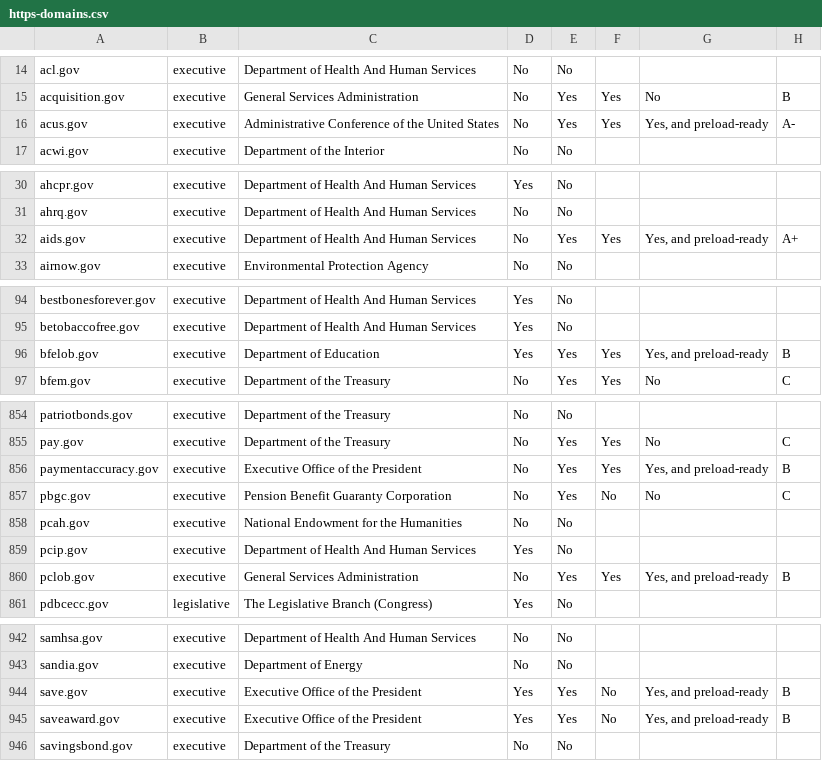
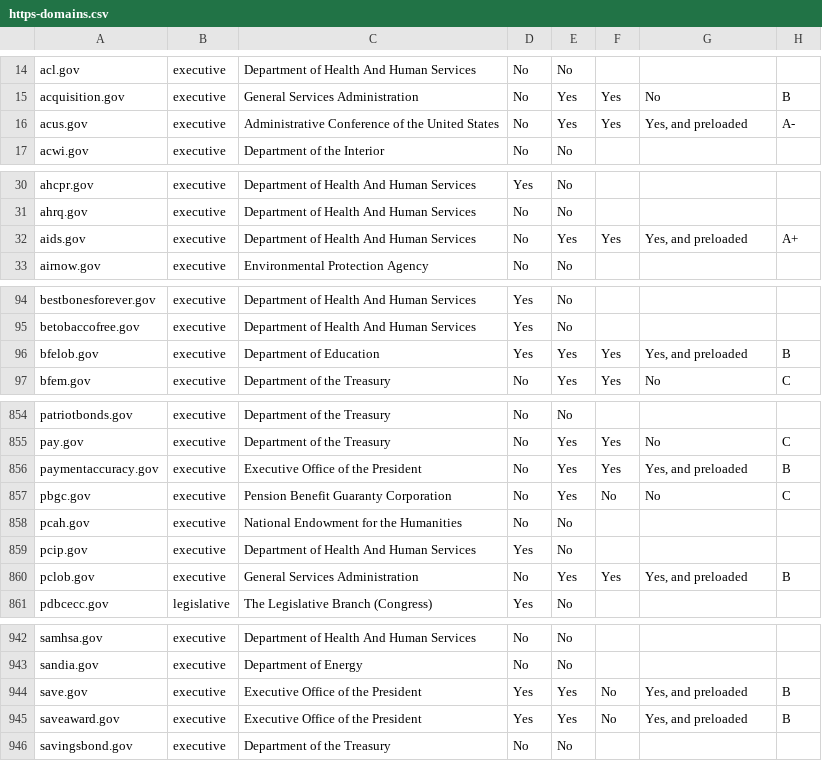
Before and after one commit to 18F/pulse, a CSV file: assets/data/tables/https/https-domains.csv, drawn as a sheet; only a part is shown, gaps mark what is left out; the diff covers the shown part only.

Commit message:
updated calculated data with new preload column

```diff
--- a/assets/data/tables/https/https-domains.csv
+++ b/assets/data/tables/https/https-domains.csv
@@ -15,3 +15,3 @@ acl.gov,executive,Department of Health And Human Services,No,No,,,
 acquisition.gov,executive,General Services Administration,No,Yes,Yes,No,B
-acus.gov,executive,Administrative Conference of the United States,No,Yes,Yes,"Yes, and preload-ready",A-
+acus.gov,executive,Administrative Conference of the United States,No,Yes,Yes,"Yes, and preloaded",A-
 acwi.gov,executive,Department of the Interior,No,No,,,
@@ -31,3 +31,3 @@ ahcpr.gov,executive,Department of Health And Human Services,Yes,No,,,
 ahrq.gov,executive,Department of Health And Human Services,No,No,,,
-aids.gov,executive,Department of Health And Human Services,No,Yes,Yes,"Yes, and preload-ready",A+
+aids.gov,executive,Department of Health And Human Services,No,Yes,Yes,"Yes, and preloaded",A+
 airnow.gov,executive,Environmental Protection Agency,No,No,,,
@@ -95,3 +95,3 @@ bestbonesforever.gov,executive,Department of Health And Human Services,Yes,No,,,
 betobaccofree.gov,executive,Department of Health And Human Services,Yes,No,,,
-bfelob.gov,executive,Department of Education,Yes,Yes,Yes,"Yes, and preload-ready",B
+bfelob.gov,executive,Department of Education,Yes,Yes,Yes,"Yes, and preloaded",B
 bfem.gov,executive,Department of the Treasury,No,Yes,Yes,No,C
@@ -855,3 +855,3 @@ patriotbonds.gov,executive,Department of the Treasury,No,No,,,
 pay.gov,executive,Department of the Treasury,No,Yes,Yes,No,C
-paymentaccuracy.gov,executive,Executive Office of the President,No,Yes,Yes,"Yes, and preload-ready",B
+paymentaccuracy.gov,executive,Executive Office of the President,No,Yes,Yes,"Yes, and preloaded",B
 pbgc.gov,executive,Pension Benefit Guaranty Corporation,No,Yes,No,No,C
@@ -859,3 +859,3 @@ pcah.gov,executive,National Endowment for the Humanities,No,No,,,
 pcip.gov,executive,Department of Health And Human Services,Yes,No,,,
-pclob.gov,executive,General Services Administration,No,Yes,Yes,"Yes, and preload-ready",B
+pclob.gov,executive,General Services Administration,No,Yes,Yes,"Yes, and preloaded",B
 pdbcecc.gov,legislative,The Legislative Branch (Congress),Yes,No,,,
@@ -943,4 +943,4 @@ samhsa.gov,executive,Department of Health And Human Services,No,No,,,
 sandia.gov,executive,Department of Energy,No,No,,,
-save.gov,executive,Executive Office of the President,Yes,Yes,No,"Yes, and preload-ready",B
-saveaward.gov,executive,Executive Office of the President,Yes,Yes,No,"Yes, and preload-ready",B
+save.gov,executive,Executive Office of the President,Yes,Yes,No,"Yes, and preloaded",B
+saveaward.gov,executive,Executive Office of the President,Yes,Yes,No,"Yes, and preloaded",B
 savingsbond.gov,executive,Department of the Treasury,No,No,,,
```
Also changed, not shown: 15 edited cells elsewhere in this file, 1 other file.
